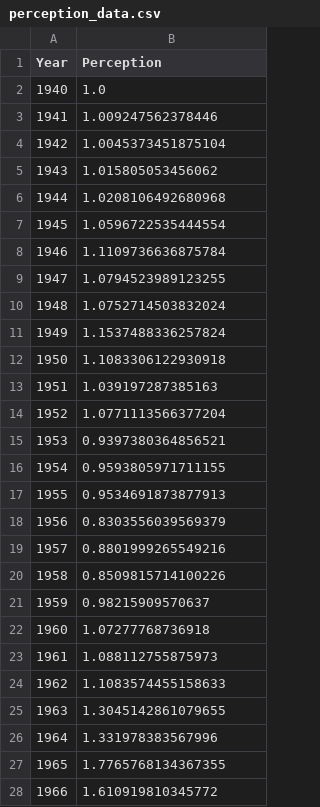
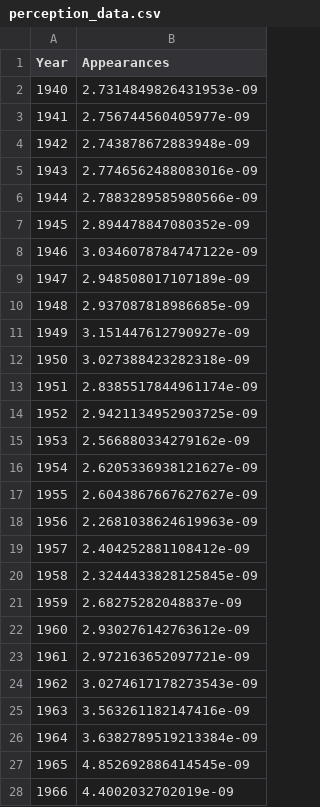
Before and after one commit to lse-ds105/ds105w-project-rubber-ducks, a CSV file: data/perception_data.csv, drawn as a sheet; only a part is shown; the diff covers the shown part only.

```diff
--- a/data/perception_data.csv
+++ b/data/perception_data.csv
@@ -1,28 +1,28 @@
-Year,Perception
-1940,1.0
-1941,1.009247562378446
-1942,1.0045373451875104
-1943,1.015805053456062
-1944,1.0208106492680968
-1945,1.0596722535444554
-1946,1.1109736636875784
-1947,1.0794523989123255
-1948,1.0752714503832024
-1949,1.1537488336257824
-1950,1.1083306122930918
-1951,1.039197287385163
-1952,1.0771113566377204
-1953,0.9397380364856521
-1954,0.9593805971711155
-1955,0.9534691873877913
-1956,0.8303556039569379
-1957,0.8801999265549216
-1958,0.8509815714100226
-1959,0.98215909570637
-1960,1.07277768736918
-1961,1.088112755875973
-1962,1.1083574455158633
-1963,1.3045142861079655
-1964,1.331978383567996
-1965,1.7765768134367355
-1966,1.610919810345772
+Year,Appearances
+1940,2.7314849826431953e-09
+1941,2.756744560405977e-09
+1942,2.743878672883948e-09
+1943,2.7746562488083016e-09
+1944,2.7883289585980566e-09
+1945,2.894478847080352e-09
+1946,3.0346078784747122e-09
+1947,2.948508017107189e-09
+1948,2.937087818986685e-09
+1949,3.151447612790927e-09
+1950,3.027388423282318e-09
+1951,2.8385517844961174e-09
+1952,2.9421134952903725e-09
+1953,2.566880334279162e-09
+1954,2.6205336938121627e-09
+1955,2.6043867667627627e-09
+1956,2.2681038624619963e-09
+1957,2.404252881108412e-09
+1958,2.3244433828125845e-09
+1959,2.68275282048837e-09
+1960,2.930276142763612e-09
+1961,2.972163652097721e-09
+1962,3.0274617178273543e-09
+1963,3.563261182147416e-09
+1964,3.6382789519213384e-09
+1965,4.852692886414545e-09
+1966,4.4002032702019e-09
```
Also changed, not shown: 53 edited cells elsewhere in this file, 55 other files.
